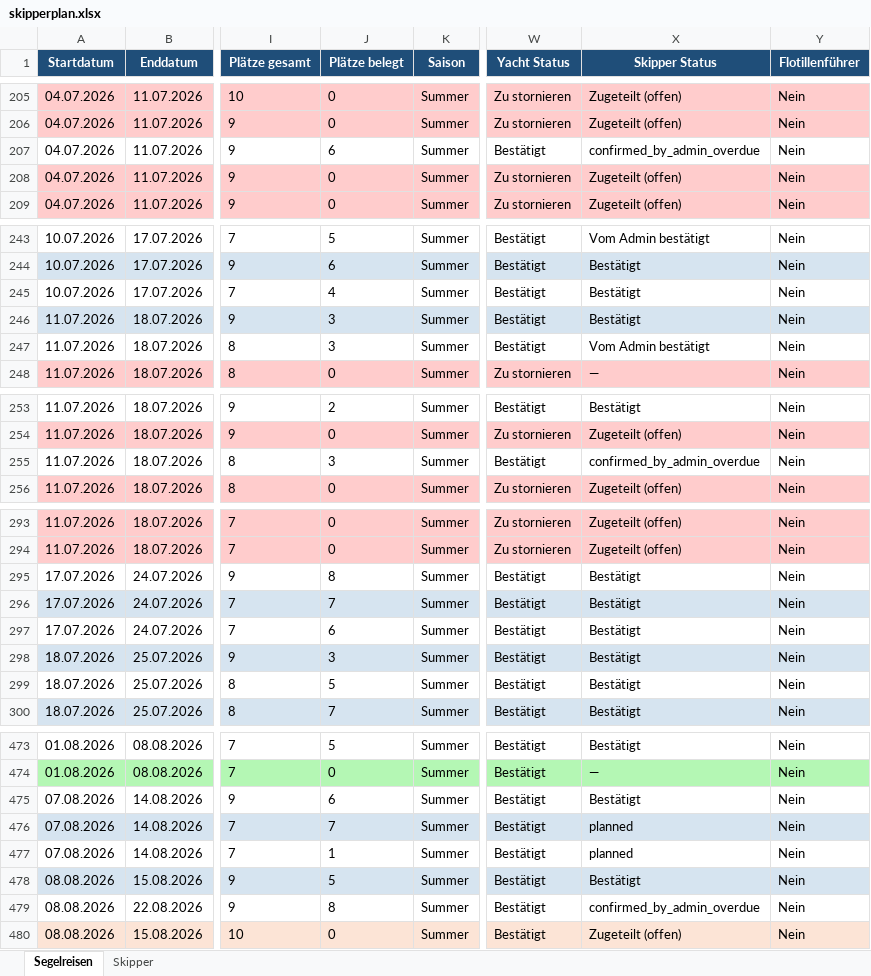
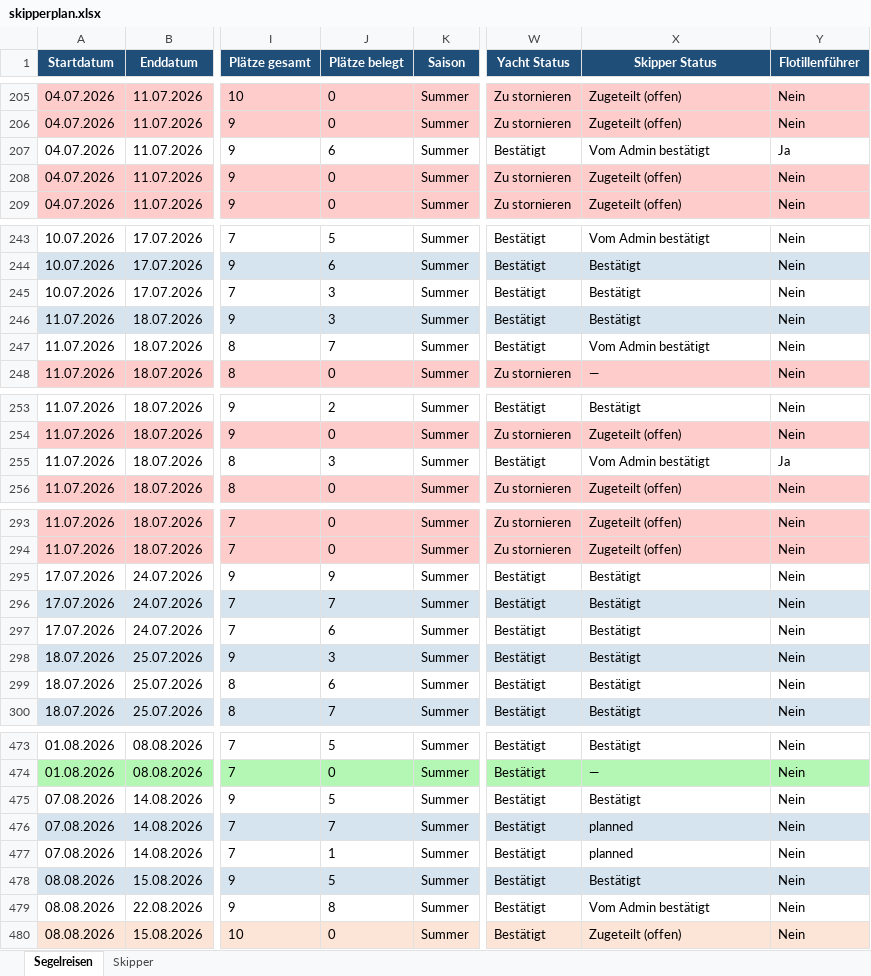
Before and after one commit to WolkeYachting/Skipperplan, an Excel workbook: skipperplan.xlsx, sheet Segelreisen, drawn as a sheet; only a part is shown, gaps mark what is left out; values as stored, in another font and other column widths than the file's, no borders; the diff covers the shown part only; the diff names each change by its address in the sheet, - before the commit and + after, or states it on an @@ line.

Commit message:
Skipperplan aktualisiert: 13.04.2026 09:09 UTC

```diff
--- a/skipperplan.xlsx (sheet Segelreisen)
+++ b/skipperplan.xlsx (sheet Segelreisen)
-X207 (Skipper Status): confirmed_by_admin_overdue
+X207 (Skipper Status): Vom Admin bestätigt
-Y207 (Flotillenführer): Nein
+Y207 (Flotillenführer): Ja
-J245 (Plätze belegt): 4
+J245 (Plätze belegt): 3
-J247 (Plätze belegt): 3
+J247 (Plätze belegt): 7
-X255 (Skipper Status): confirmed_by_admin_overdue
+X255 (Skipper Status): Vom Admin bestätigt
-Y255 (Flotillenführer): Nein
+Y255 (Flotillenführer): Ja
-J295 (Plätze belegt): 8
+J295 (Plätze belegt): 9
-J299 (Plätze belegt): 5
+J299 (Plätze belegt): 6
-J475 (Plätze belegt): 6
+J475 (Plätze belegt): 5
-X479 (Skipper Status): confirmed_by_admin_overdue
+X479 (Skipper Status): Vom Admin bestätigt
```
Also changed, not shown: 36 edited cells and cell formats elsewhere in this sheet.
